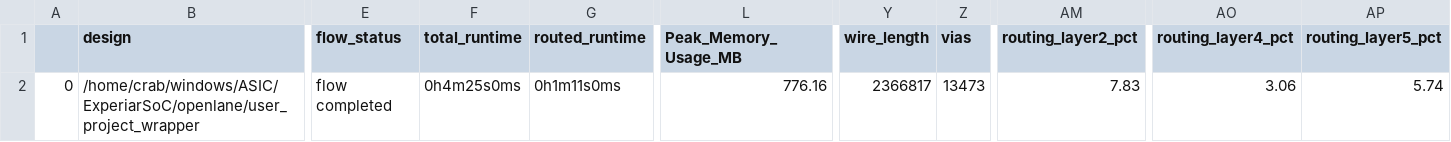
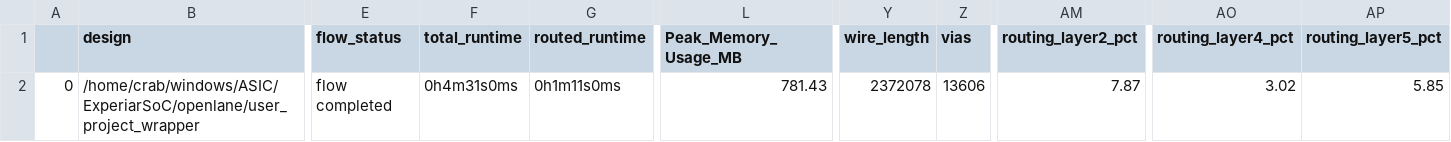
Before and after one commit to Wevel/ExperiarSoC, a CSV file: signoff/user_project_wrapper/final_summary_report.csv, drawn as a sheet; only a part is shown, gaps mark what is left out; the diff names each change by its address in the sheet, - before the commit and + after, or states it on an @@ line.

```diff
--- a/signoff/user_project_wrapper/final_summary_report.csv
+++ b/signoff/user_project_wrapper/final_summary_report.csv
-F2 (total_runtime): 0h4m25s0ms
+F2 (total_runtime): 0h4m31s0ms
-L2 (Peak_Memory_Usage_MB): 776.16
+L2 (Peak_Memory_Usage_MB): 781.43
-Y2 (wire_length): 2366817
+Y2 (wire_length): 2372078
-Z2 (vias): 13473
+Z2 (vias): 13606
-AM2 (routing_layer2_pct): 7.83
+AM2 (routing_layer2_pct): 7.87
-AO2 (routing_layer4_pct): 3.06
+AO2 (routing_layer4_pct): 3.02
-AP2 (routing_layer5_pct): 5.74
+AP2 (routing_layer5_pct): 5.85
```
Also changed, not shown: signoff/Flash/final_summary_report.csv, 28 other files.
